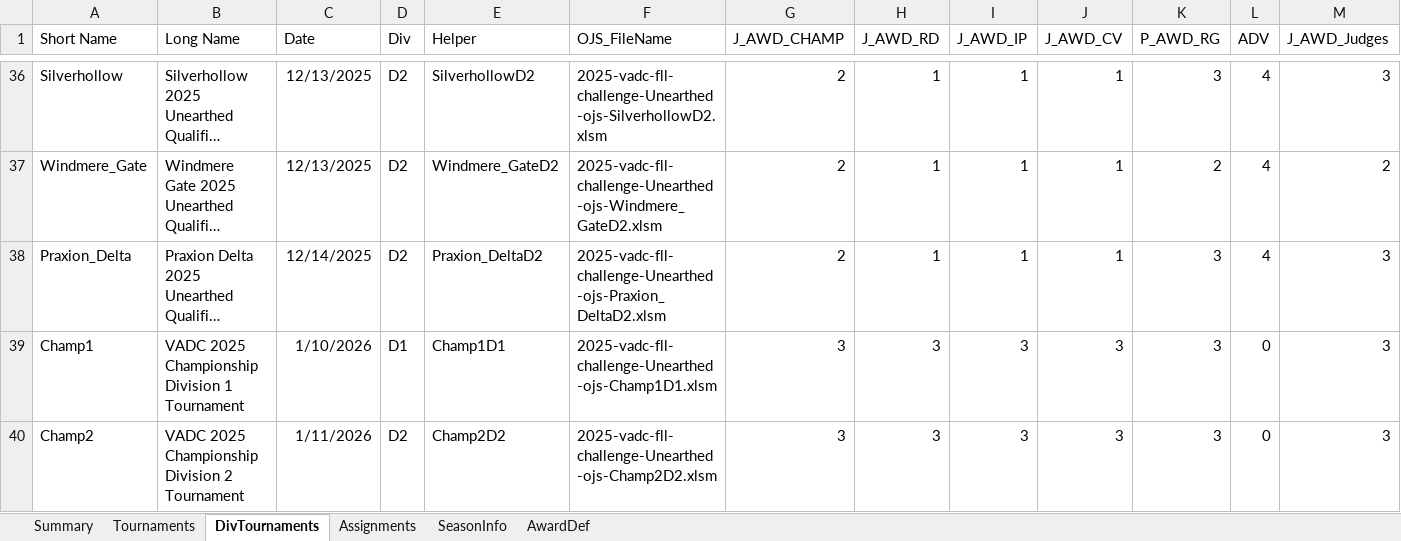
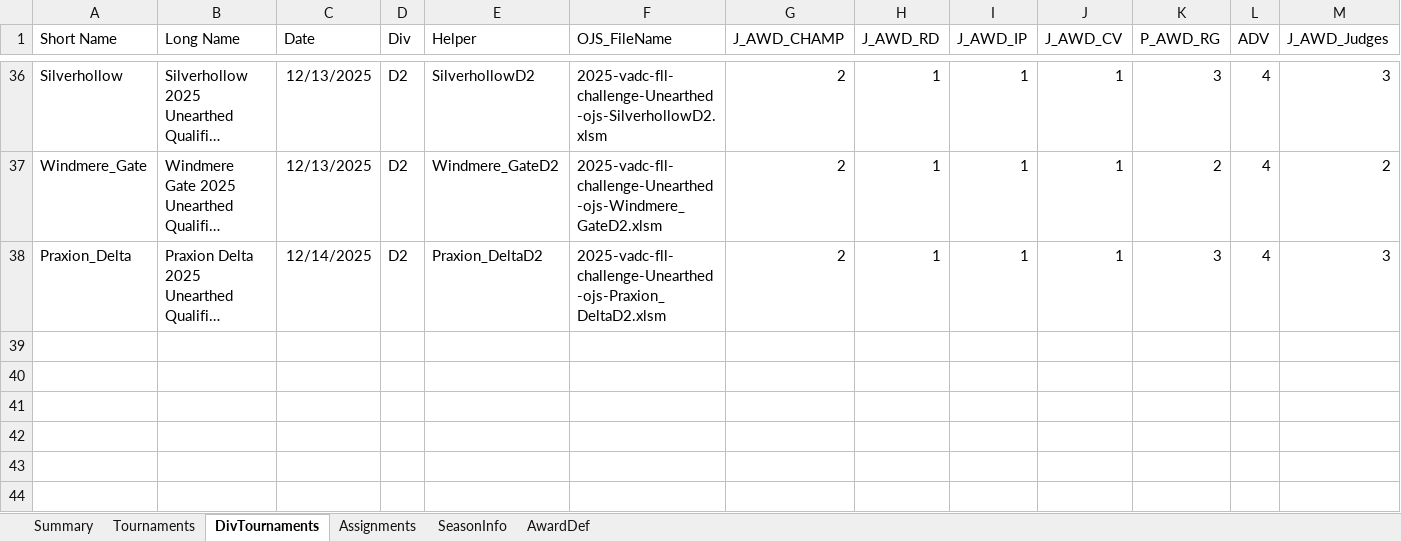
Before and after one commit to MrGibbage/FLL-Season-and-Tournament-Management, an Excel workbook: 2025-FLL-Qualifier-Tournaments.xlsx, sheet DivTournaments, drawn as a sheet; only a part is shown, gaps mark what is left out; long unchanged cells end in …; values as stored, in another font and other column widths than the file's, no borders; charts and pictures and table styles not drawn; the diff names each change by its address in the sheet, - before the commit and + after, or states it on an @@ line.

```diff
--- a/2025-FLL-Qualifier-Tournaments.xlsx (sheet DivTournaments)
+++ b/2025-FLL-Qualifier-Tournaments.xlsx (sheet DivTournaments)
-row 39: Champ1 | VADC 2025 Championship Division 1 Tournament | 1/10/2026 | D1 | Champ1D1 | 2025-vadc-fll-challenge-Unearthed-ojs-Champ1D1.xlsm | 3 | 3 | 3 | 3 | 3 | 0 | 3
-row 40: Champ2 | VADC 2025 Championship Division 2 Tournament | 1/11/2026 | D2 | Champ2D2 | 2025-vadc-fll-challenge-Unearthed-ojs-Champ2D2.xlsm | 3 | 3 | 3 | 3 | 3 | 0 | 3
```
Also changed, not shown: sheet Assignments, sheet AwardDef, 32 other files.
